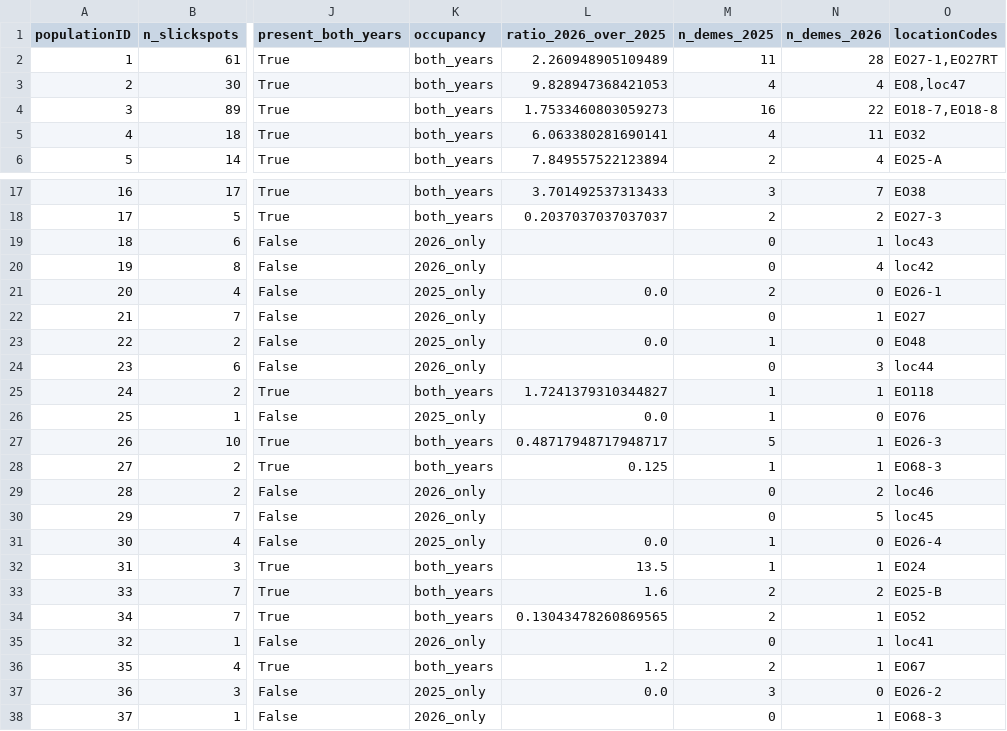
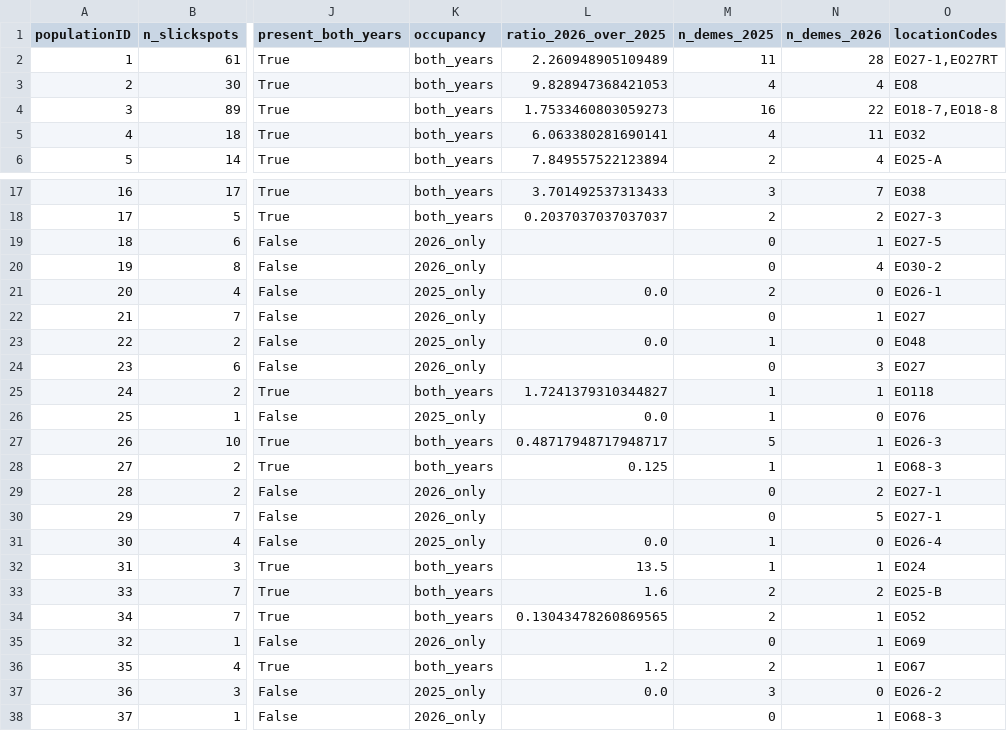
Before and after one commit to svenbuerki/SRK_bioinformatics, a TSV file: tables/Phase5/step29a_population_summary.tsv, drawn as a sheet; only a part is shown, gaps mark what is left out; the diff names each change by its address in the sheet, - before the commit and + after, or states it on an @@ line.

```diff
--- a/tables/Phase5/step29a_population_summary.tsv
+++ b/tables/Phase5/step29a_population_summary.tsv
-O3 (locationCodes): EO8,loc47
+O3 (locationCodes): EO8
-O19 (locationCodes): loc43
+O19 (locationCodes): EO27-5
-O20 (locationCodes): loc42
+O20 (locationCodes): EO30-2
-O24 (locationCodes): loc44
+O24 (locationCodes): EO27
-O29 (locationCodes): loc46
+O29 (locationCodes): EO27-1
-O30 (locationCodes): loc45
+O30 (locationCodes): EO27-1
-O35 (locationCodes): loc41
+O35 (locationCodes): EO69
```
Also changed, not shown: tables/Phase5/step29a_population_crosswalk.tsv, tables/Phase5/step29a_slickspot_summary.tsv, 7 other files.
